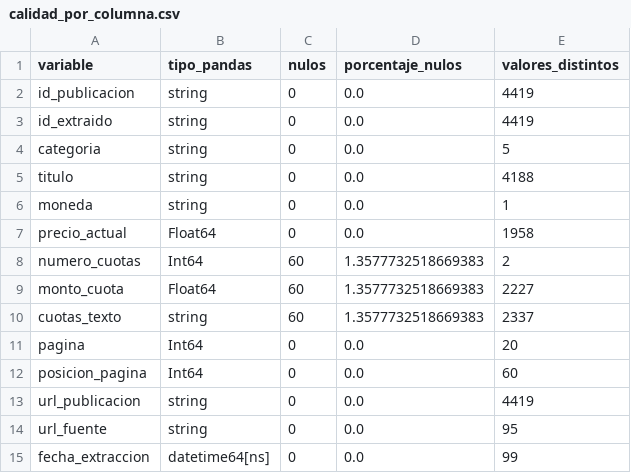
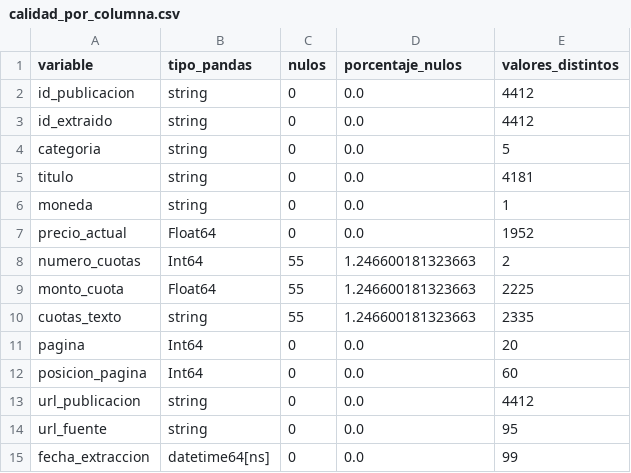
Before and after one commit to josueroc/proyectoacd_mercadolibre, a CSV file: datos/calidad/calidad_por_columna.csv, drawn as a sheet.

Commit message:
Actualizar controles de calidad y registrar precios excluidos

```diff
--- a/datos/calidad/calidad_por_columna.csv
+++ b/datos/calidad/calidad_por_columna.csv
@@ -1,14 +1,14 @@
 variable,tipo_pandas,nulos,porcentaje_nulos,valores_distintos
-id_publicacion,string,0,0.0,4419
-id_extraido,string,0,0.0,4419
+id_publicacion,string,0,0.0,4412
+id_extraido,string,0,0.0,4412
 categoria,string,0,0.0,5
-titulo,string,0,0.0,4188
+titulo,string,0,0.0,4181
 moneda,string,0,0.0,1
-precio_actual,Float64,0,0.0,1958
-numero_cuotas,Int64,60,1.3577732518669383,2
-monto_cuota,Float64,60,1.3577732518669383,2227
-cuotas_texto,string,60,1.3577732518669383,2337
+precio_actual,Float64,0,0.0,1952
+numero_cuotas,Int64,55,1.246600181323663,2
+monto_cuota,Float64,55,1.246600181323663,2225
+cuotas_texto,string,55,1.246600181323663,2335
 pagina,Int64,0,0.0,20
 posicion_pagina,Int64,0,0.0,60
-url_publicacion,string,0,0.0,4419
+url_publicacion,string,0,0.0,4412
 url_fuente,string,0,0.0,95
```
Also changed, not shown: datos/calidad/resumen_por_categoria.csv, 1 other file.
